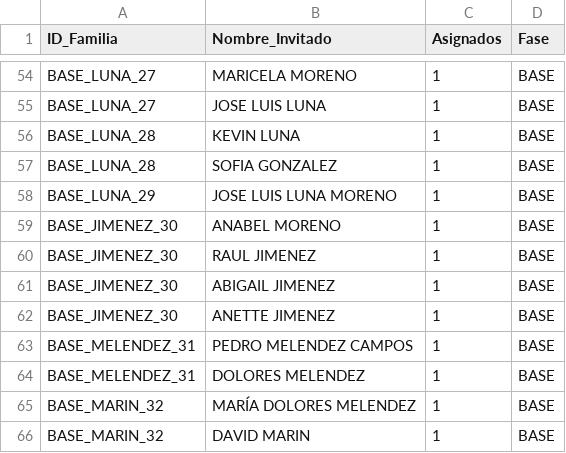
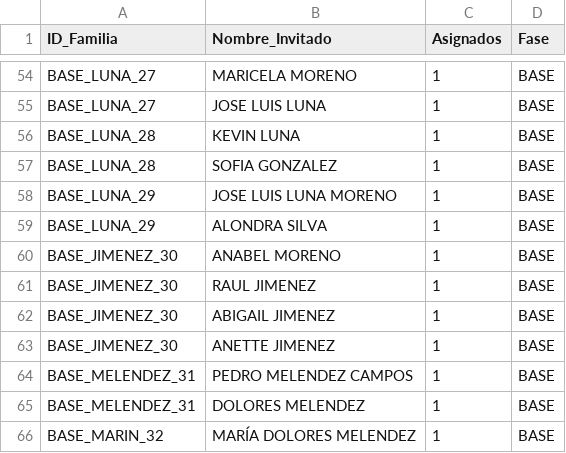
Before and after one commit to laizaydavidboda/invitacion-boda-flask, a CSV file: lista_maestra_flexible.csv, drawn as a sheet; only a part is shown, gaps mark what is left out; the shorter side is filled out with more unchanged rows.

Commit message:
Update lista_maestra_flexible.csv

```diff
--- a/lista_maestra_flexible.csv
+++ b/lista_maestra_flexible.csv
@@ -58,2 +58,3 @@ BASE_LUNA_28,SOFIA GONZALEZ,1,BASE
 BASE_LUNA_29,JOSE LUIS LUNA MORENO,1,BASE
+BASE_LUNA_29,ALONDRA SILVA,1,BASE
 BASE_JIMENEZ_30,ANABEL MORENO,1,BASE
```
